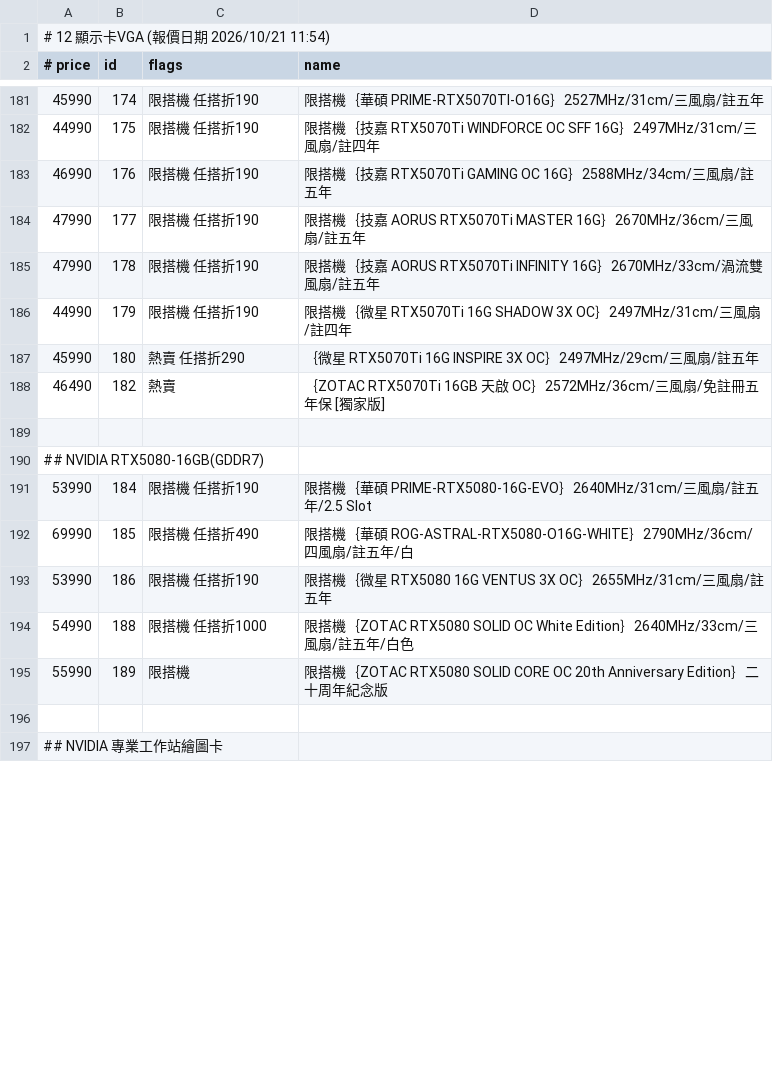
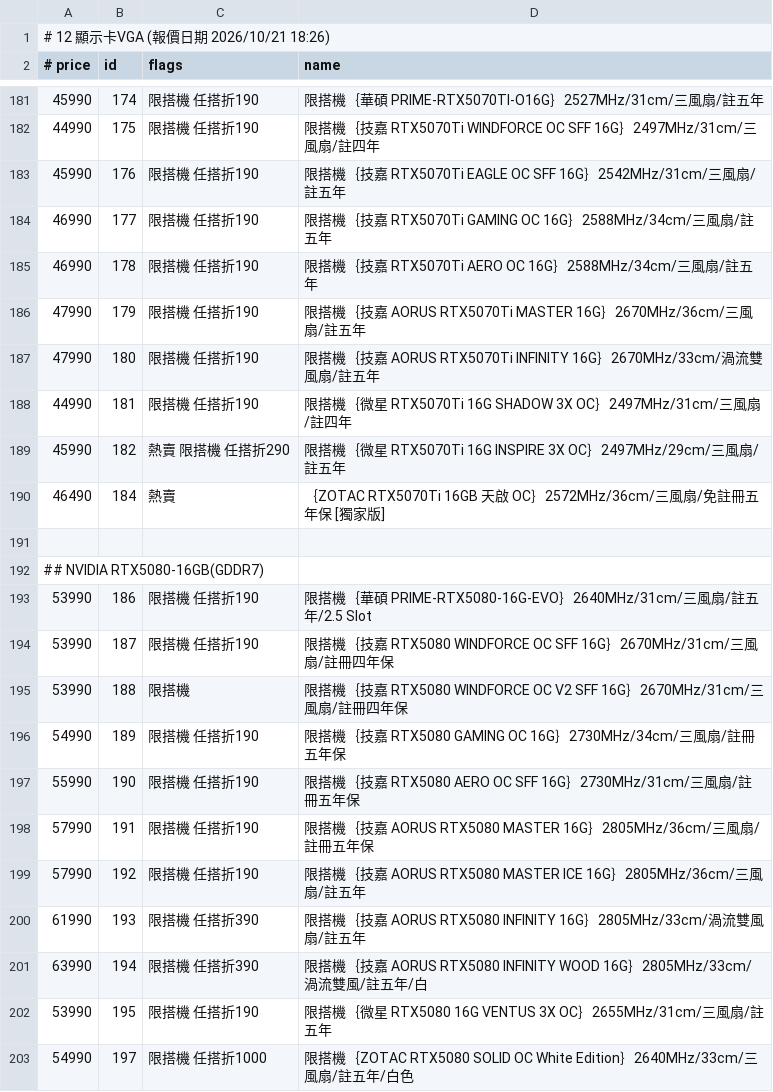
Before and after one commit to jakeuj/architect-pc-builder, a TSV file: data/by_category/12_顯示卡VGA.tsv, drawn as a sheet; only a part is shown, gaps mark what is left out; the shorter side is filled out with more unchanged rows; the diff covers the shown part only.

```diff
--- a/data/by_category/12_顯示卡VGA.tsv
+++ b/data/by_category/12_顯示卡VGA.tsv
@@ -1,2 +1,2 @@
-# 12 顯示卡VGA  (報價日期 2026/10/21 11:54)
+# 12 顯示卡VGA  (報價日期 2026/10/21 18:26)
 # price	id	flags	name
@@ -182,14 +182,22 @@
 44990	175	限搭機 任搭折190	限搭機｛技嘉 RTX5070Ti WINDFORCE OC SFF 16G｝2497MHz/31cm/三風扇/註四年
-46990	176	限搭機 任搭折190	限搭機｛技嘉 RTX5070Ti GAMING OC 16G｝2588MHz/34cm/三風扇/註五年
-47990	177	限搭機 任搭折190	限搭機｛技嘉 AORUS RTX5070Ti MASTER 16G｝2670MHz/36cm/三風扇/註五年
-47990	178	限搭機 任搭折190	限搭機｛技嘉 AORUS RTX5070Ti INFINITY 16G｝2670MHz/33cm/渦流雙風扇/註五年
-44990	179	限搭機 任搭折190	限搭機｛微星 RTX5070Ti 16G SHADOW 3X OC｝2497MHz/31cm/三風扇/註四年
-45990	180	熱賣 任搭折290	｛微星 RTX5070Ti 16G INSPIRE 3X OC｝2497MHz/29cm/三風扇/註五年
-46490	182	熱賣	｛ZOTAC RTX5070Ti 16GB 天啟 OC｝2572MHz/36cm/三風扇/免註冊五年保 [獨家版]
+45990	176	限搭機 任搭折190	限搭機｛技嘉 RTX5070Ti EAGLE OC SFF 16G｝2542MHz/31cm/三風扇/註五年
+46990	177	限搭機 任搭折190	限搭機｛技嘉 RTX5070Ti GAMING OC 16G｝2588MHz/34cm/三風扇/註五年
+46990	178	限搭機 任搭折190	限搭機｛技嘉 RTX5070Ti AERO OC 16G｝2588MHz/34cm/三風扇/註五年
+47990	179	限搭機 任搭折190	限搭機｛技嘉 AORUS RTX5070Ti MASTER 16G｝2670MHz/36cm/三風扇/註五年
+47990	180	限搭機 任搭折190	限搭機｛技嘉 AORUS RTX5070Ti INFINITY 16G｝2670MHz/33cm/渦流雙風扇/註五年
+44990	181	限搭機 任搭折190	限搭機｛微星 RTX5070Ti 16G SHADOW 3X OC｝2497MHz/31cm/三風扇/註四年
+45990	182	熱賣 限搭機 任搭折290	限搭機｛微星 RTX5070Ti 16G INSPIRE 3X OC｝2497MHz/29cm/三風扇/註五年
+46490	184	熱賣	｛ZOTAC RTX5070Ti 16GB 天啟 OC｝2572MHz/36cm/三風扇/免註冊五年保 [獨家版]
 
 ## NVIDIA RTX5080-16GB(GDDR7)
-53990	184	限搭機 任搭折190	限搭機｛華碩 PRIME-RTX5080-16G-EVO｝2640MHz/31cm/三風扇/註五年/2.5 Slot
-69990	185	限搭機 任搭折490	限搭機｛華碩 ROG-ASTRAL-RTX5080-O16G-WHITE｝2790MHz/36cm/四風扇/註五年/白
-53990	186	限搭機 任搭折190	限搭機｛微星 RTX5080 16G VENTUS 3X OC｝2655MHz/31cm/三風扇/註五年
-54990	188	限搭機 任搭折1000	限搭機｛ZOTAC RTX5080 SOLID OC White Edition｝2640MHz/33cm/三風扇/註五年/白色
-55990	189	限搭機	限搭機｛ZOTAC RTX5080 SOLID CORE OC 20th Anniversary Edition｝二十周年紀念版
+53990	186	限搭機 任搭折190	限搭機｛華碩 PRIME-RTX5080-16G-EVO｝2640MHz/31cm/三風扇/註五年/2.5 Slot
+53990	187	限搭機 任搭折190	限搭機｛技嘉 RTX5080 WINDFORCE OC SFF 16G｝2670MHz/31cm/三風扇/註冊四年保
+53990	188	限搭機	限搭機｛技嘉 RTX5080 WINDFORCE OC V2 SFF 16G｝2670MHz/31cm/三風扇/註冊四年保
+54990	189	限搭機 任搭折190	限搭機｛技嘉 RTX5080 GAMING OC 16G｝2730MHz/34cm/三風扇/註冊五年保
+55990	190	限搭機 任搭折190	限搭機｛技嘉 RTX5080 AERO OC SFF 16G｝2730MHz/31cm/三風扇/註冊五年保
+57990	191	限搭機 任搭折190	限搭機｛技嘉 AORUS RTX5080 MASTER 16G｝2805MHz/36cm/三風扇/註冊五年保
+57990	192	限搭機 任搭折190	限搭機｛技嘉 AORUS RTX5080 MASTER ICE 16G｝2805MHz/36cm/三風扇/註五年
+61990	193	限搭機 任搭折390	限搭機｛技嘉 AORUS RTX5080 INFINITY 16G｝2805MHz/33cm/渦流雙風扇/註五年
+63990	194	限搭機 任搭折390	限搭機｛技嘉 AORUS RTX5080 INFINITY WOOD 16G｝2805MHz/33cm/渦流雙風/註五年/白
+53990	195	限搭機 任搭折190	限搭機｛微星 RTX5080 16G VENTUS 3X OC｝2655MHz/31cm/三風扇/註五年
+54990	197	限搭機 任搭折1000	限搭機｛ZOTAC RTX5080 SOLID OC White Edition｝2640MHz/33cm/三風扇/註五年/白色
```
Also changed, not shown: 1 added row, 1 removed row and 49 edited cells elsewhere in this file, data/by_category/02_筆電_平板_穿戴配件.tsv, data/by_category/06_記憶體_RAM.tsv, 32 other files.
